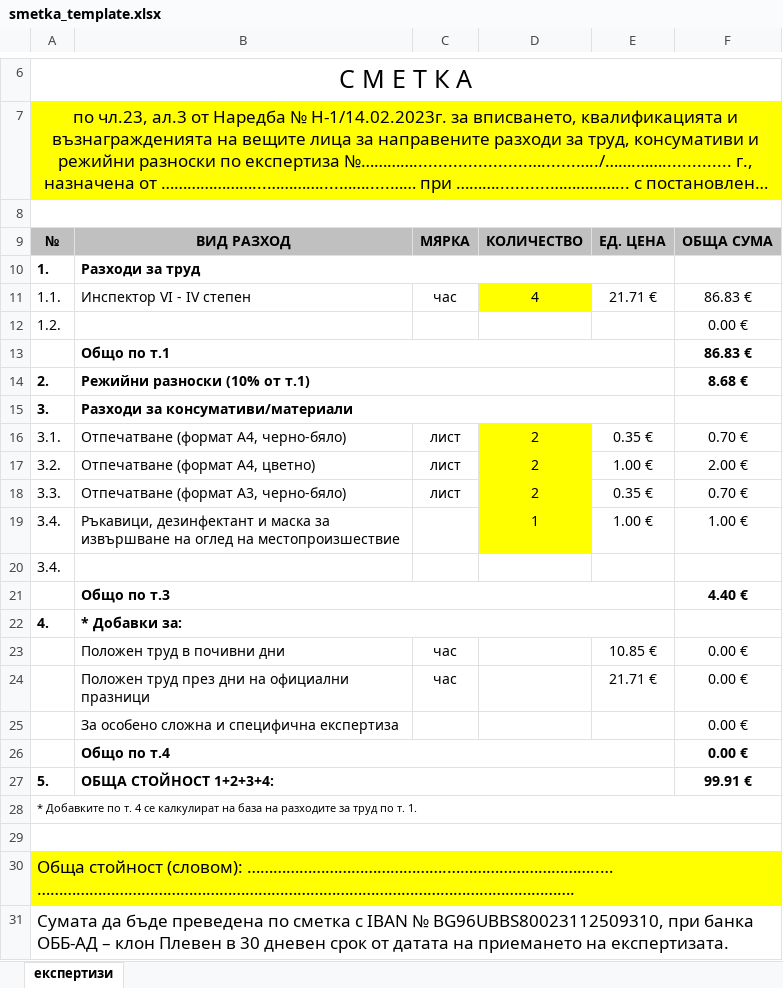
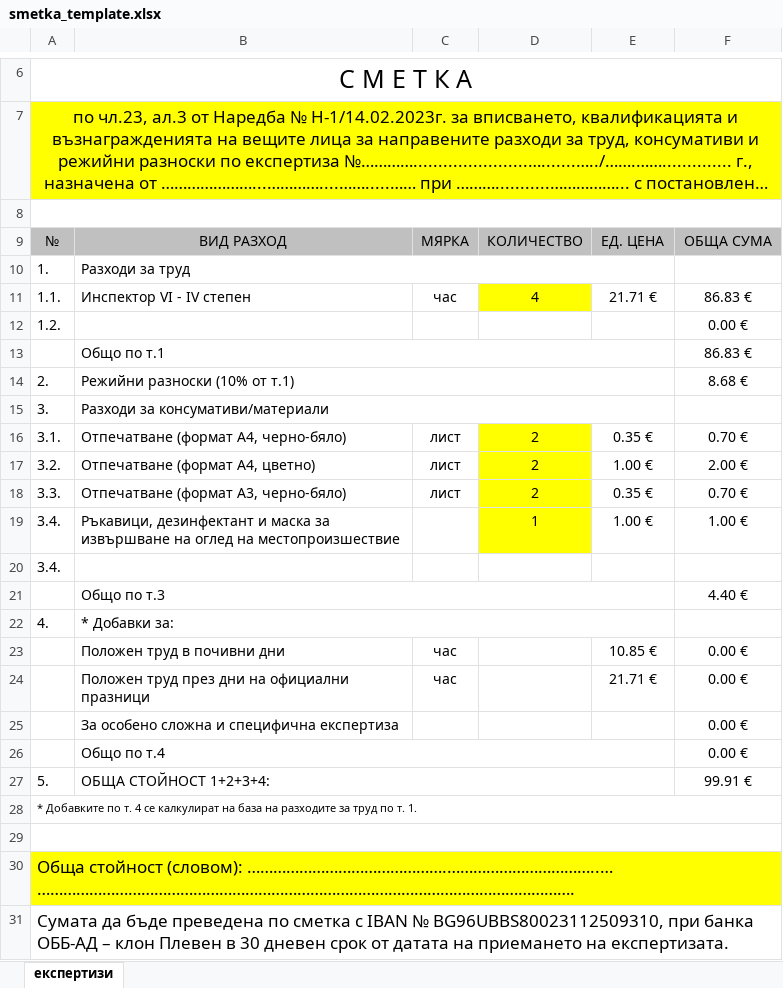
Before and after one commit to plamen911/fire-service-plugin, an Excel workbook: plugins/fire-service/skills/eptz/assets/smetka_template.xlsx, sheet експертизи, drawn as a sheet; only a part is shown, gaps mark what is left out; long unchanged cells end in …; values as stored, in another font and other column widths than the file's, no borders; the diff names each change by its address in the sheet, - before the commit and + after, or states it on an @@ line.

Commit message:
без получер шрифт във всички генерирани документи: бланки на ЕПТЗ, сметка, справка, карта за опасни товари, xlsx; проверка във validate

```diff
--- a/plugins/fire-service/skills/eptz/assets/smetka_template.xlsx (sheet експертизи)
+++ b/plugins/fire-service/skills/eptz/assets/smetka_template.xlsx (sheet експертизи)
-A9:F9 bold: on
+A9:F9 bold: off
-A10:B10 bold: on
+A10:B10 bold: off
-B13 bold: on
+B13 bold: off
-F13:F14 bold: on
+F13:F14 bold: off
-A14:B15 bold: on
+A14:B15 bold: off
-B21 bold: on
+B21 bold: off
-F21 bold: on
+F21 bold: off
-A22:B22 bold: on
+A22:B22 bold: off
-B26 bold: on
+B26 bold: off
-F26:F27 bold: on
+F26:F27 bold: off
-A27:B27 bold: on
+A27:B27 bold: off
```
Also changed, not shown: 6 other files.
